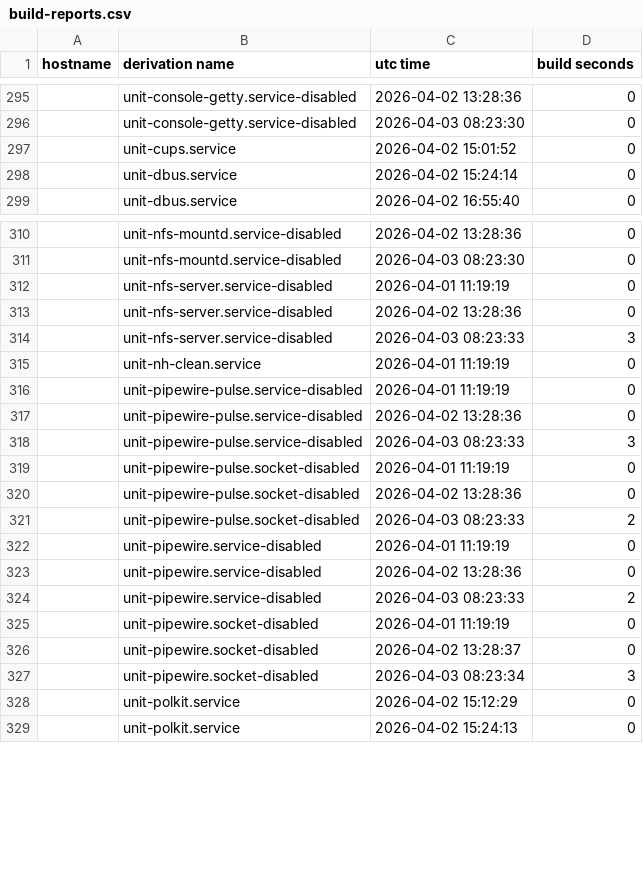
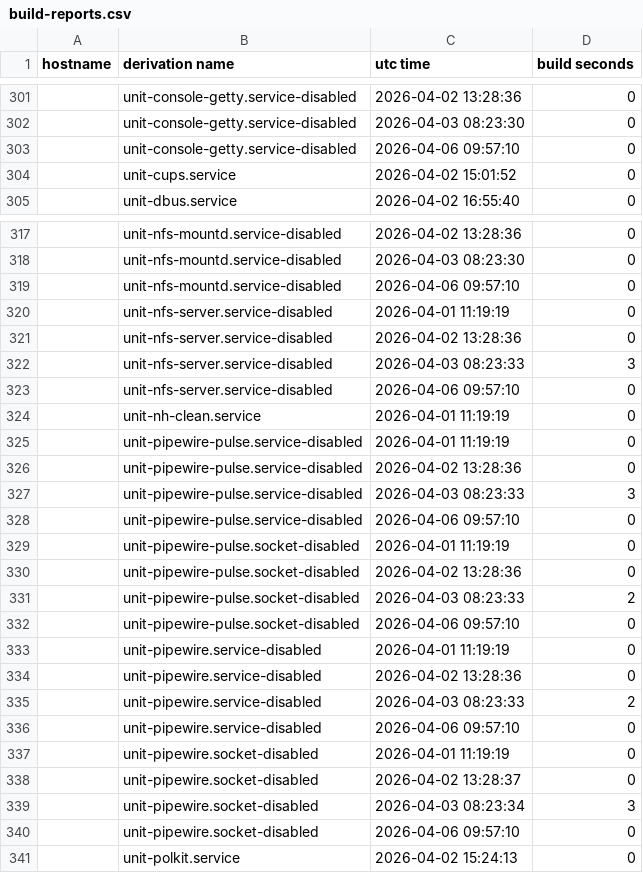
Before and after one commit to lrestj/nixos, a CSV file: .local/state/nix-output-monitor/build-reports.csv, drawn as a sheet; only a part is shown, gaps mark what is left out; the diff covers the shown part only.

```diff
--- a/.local/state/nix-output-monitor/build-reports.csv
+++ b/.local/state/nix-output-monitor/build-reports.csv
@@ -296,4 +302,4 @@ hostname,derivation name,utc time,build seconds
 ,unit-console-getty.service-disabled,2026-04-03 08:23:30,0
+,unit-console-getty.service-disabled,2026-04-06 09:57:10,0
 ,unit-cups.service,2026-04-02 15:01:52,0
-,unit-dbus.service,2026-04-02 15:24:14,0
 ,unit-dbus.service,2026-04-02 16:55:40,0
@@ -311,2 +318,3 @@ hostname,derivation name,utc time,build seconds
 ,unit-nfs-mountd.service-disabled,2026-04-03 08:23:30,0
+,unit-nfs-mountd.service-disabled,2026-04-06 09:57:10,0
 ,unit-nfs-server.service-disabled,2026-04-01 11:19:19,0
@@ -314,2 +322,3 @@ hostname,derivation name,utc time,build seconds
 ,unit-nfs-server.service-disabled,2026-04-03 08:23:33,3
+,unit-nfs-server.service-disabled,2026-04-06 09:57:10,0
 ,unit-nh-clean.service,2026-04-01 11:19:19,0
@@ -318,2 +327,3 @@ hostname,derivation name,utc time,build seconds
 ,unit-pipewire-pulse.service-disabled,2026-04-03 08:23:33,3
+,unit-pipewire-pulse.service-disabled,2026-04-06 09:57:10,0
 ,unit-pipewire-pulse.socket-disabled,2026-04-01 11:19:19,0
@@ -321,2 +331,3 @@ hostname,derivation name,utc time,build seconds
 ,unit-pipewire-pulse.socket-disabled,2026-04-03 08:23:33,2
+,unit-pipewire-pulse.socket-disabled,2026-04-06 09:57:10,0
 ,unit-pipewire.service-disabled,2026-04-01 11:19:19,0
@@ -324,2 +335,3 @@ hostname,derivation name,utc time,build seconds
 ,unit-pipewire.service-disabled,2026-04-03 08:23:33,2
+,unit-pipewire.service-disabled,2026-04-06 09:57:10,0
 ,unit-pipewire.socket-disabled,2026-04-01 11:19:19,0
@@ -327,3 +339,3 @@ hostname,derivation name,utc time,build seconds
 ,unit-pipewire.socket-disabled,2026-04-03 08:23:34,3
-,unit-polkit.service,2026-04-02 15:12:29,0
+,unit-pipewire.socket-disabled,2026-04-06 09:57:10,0
 ,unit-polkit.service,2026-04-02 15:24:13,0
```
Also changed, not shown: 19 added rows, 9 removed rows and 2 edited cells elsewhere in this file, 3 other files.
